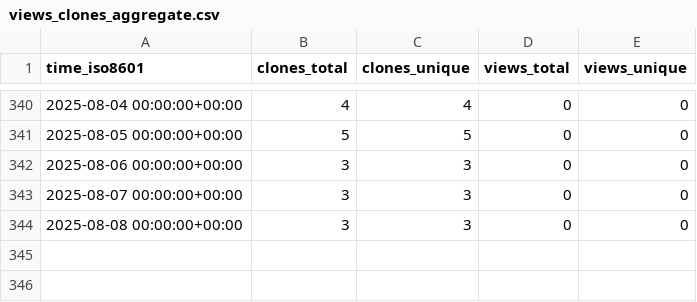
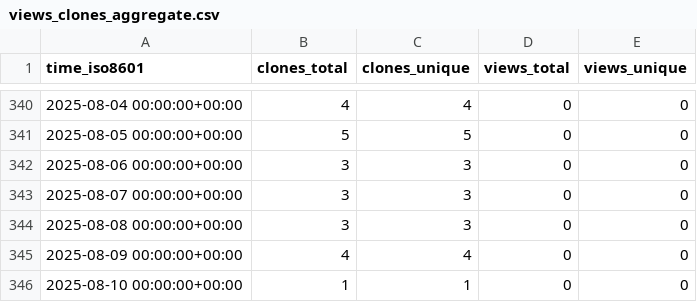
Before and after one commit to grp-bork/samestr_flow, a CSV file: grp-bork/samestr_flow/ghrs-data/views_clones_aggregate.csv, drawn as a sheet; only a part is shown, gaps mark what is left out; the diff names each change by its address in the sheet, - before the commit and + after, or states it on an @@ line.

```diff
--- a/grp-bork/samestr_flow/ghrs-data/views_clones_aggregate.csv
+++ b/grp-bork/samestr_flow/ghrs-data/views_clones_aggregate.csv
+row 345: 2025-08-09 00:00:00+00:00 | 4 | 4 | 0 | 0
+row 346: 2025-08-10 00:00:00+00:00 | 1 | 1 | 0 | 0
```
Also changed, not shown: 1 other file.
